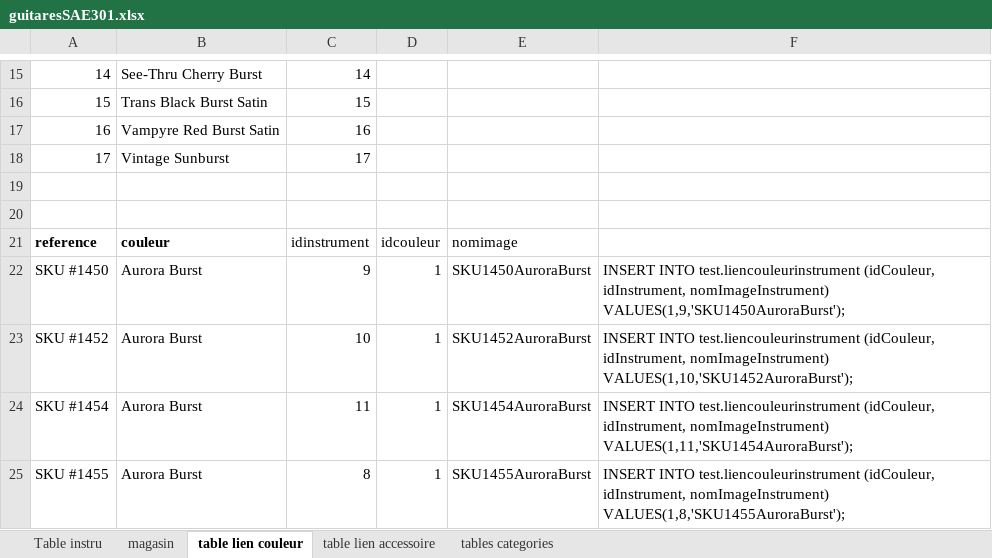
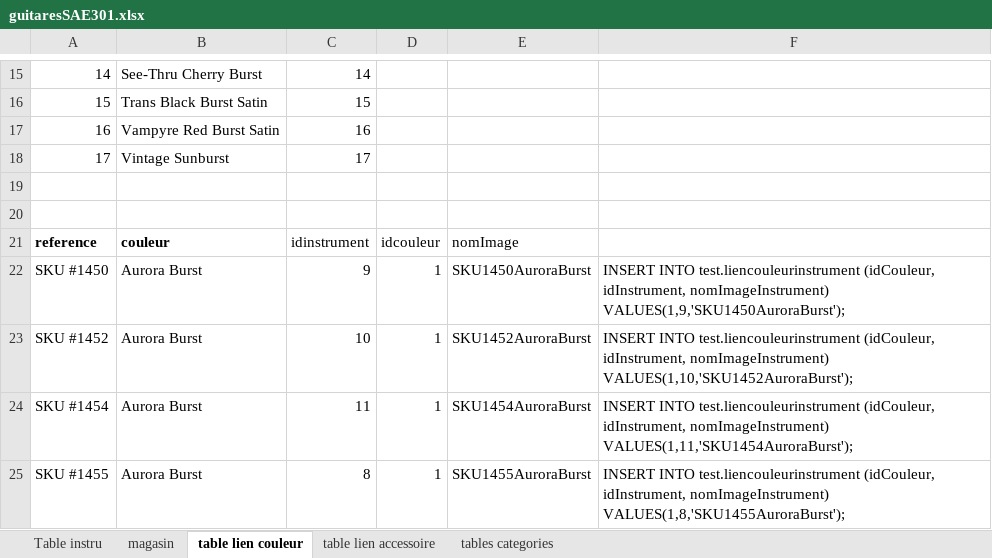
Before and after one commit to NathanCarlini/SAE301, an Excel workbook: sql/guitaresSAE301.xlsx, sheet table lien couleur, drawn as a sheet; only a part is shown, gaps mark what is left out; values as stored, in another font and other column widths than the file's, no borders; the diff names each change by its address in the sheet, - before the commit and + after, or states it on an @@ line.

```diff
--- a/sql/guitaresSAE301.xlsx (sheet table lien couleur)
+++ b/sql/guitaresSAE301.xlsx (sheet table lien couleur)
-E21: nomimage
+E21: nomImage
```
Also changed, not shown: sheet magasin, 5 other files.
